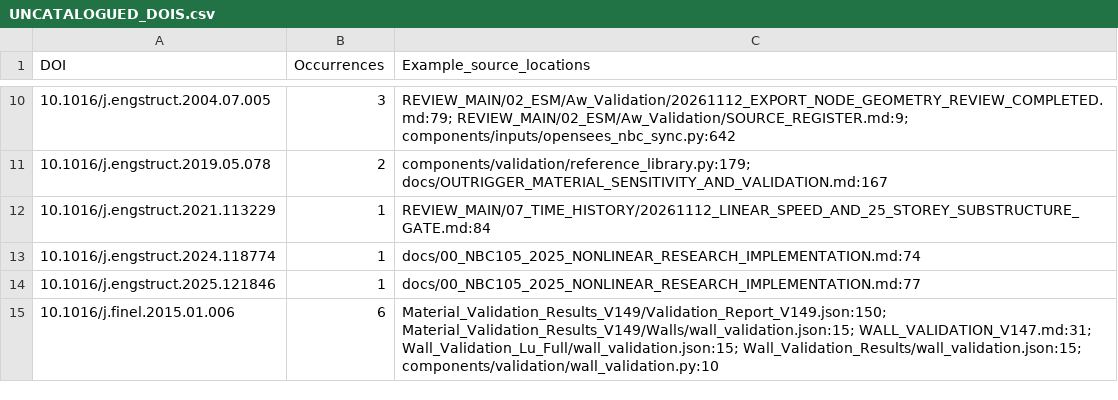
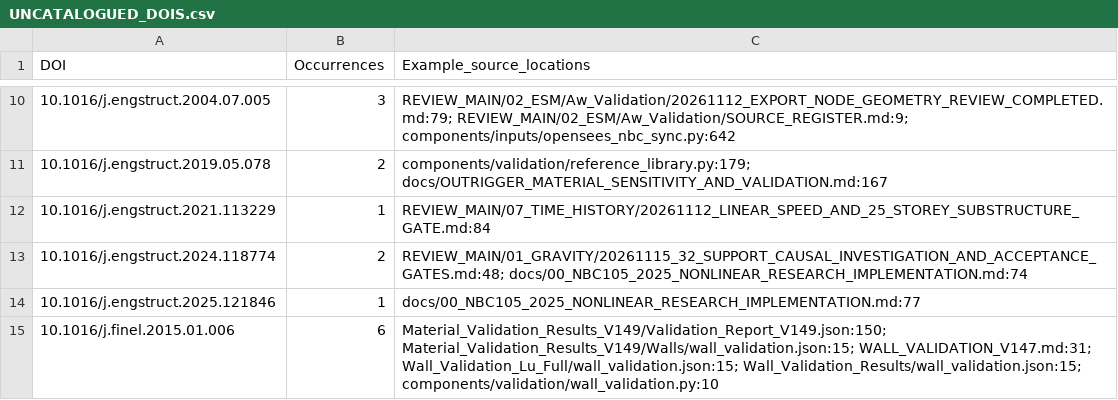
Before and after one commit to bikenshrestha2024/etabs-opensees-thesis, a CSV file: LITERATURE/UNCATALOGUED_DOIS.csv, drawn as a sheet; only a part is shown, gaps mark what is left out.

```diff
--- a/LITERATURE/UNCATALOGUED_DOIS.csv
+++ b/LITERATURE/UNCATALOGUED_DOIS.csv
@@ -12,3 +12,3 @@ DOI,Occurrences,Example_source_locations
 10.1016/j.engstruct.2021.113229,1,REVIEW_MAIN/07_TIME_HISTORY/20261112_LINEAR_SPEED_AND_25_STOREY_SUBSTRUCTURE_GATE.md:84
-10.1016/j.engstruct.2024.118774,1,docs/00_NBC105_2025_NONLINEAR_RESEARCH_IMPLEMENTATION.md:74
+10.1016/j.engstruct.2024.118774,2,REVIEW_MAIN/01_GRAVITY/20261115_32_SUPPORT_CAUSAL_INVESTIGATION_AND_ACCEPTANCE_GATES.md:48; docs/00_NBC105_2025_NONLINEAR_RESEARCH_IMPLEMENTATION.md:74
 10.1016/j.engstruct.2025.121846,1,docs/00_NBC105_2025_NONLINEAR_RESEARCH_IMPLEMENTATION.md:77
```
Also changed, not shown: LITERATURE/CODE_CITATION_OCCURRENCES.csv, 4 other files.
